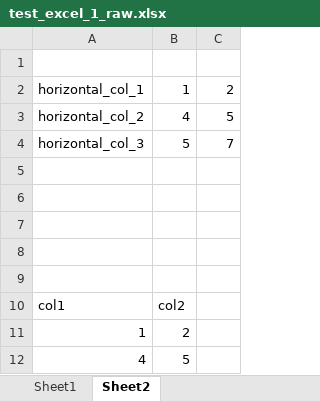
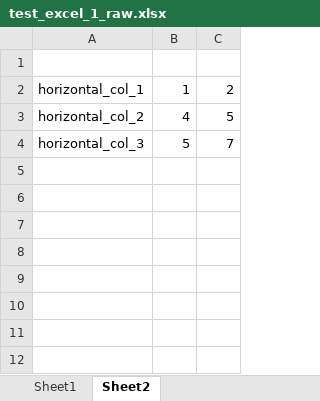
Before and after one commit to Oxford-Data-Processes/excel-2-python, an Excel workbook: data/excel_files_raw/test_excel_1_raw.xlsx, sheet Sheet2, drawn as a sheet; values as stored, in another font and other column widths than the file's, no borders; the diff names each change by its address in the sheet, - before the commit and + after, or states it on an @@ line.

```diff
--- a/data/excel_files_raw/test_excel_1_raw.xlsx (sheet Sheet2)
+++ b/data/excel_files_raw/test_excel_1_raw.xlsx (sheet Sheet2)
-row 5: (empty)
-row 6: (empty)
-row 7: (empty)
-row 8: (empty)
-row 9: (empty)
-row 10: col1 | col2
-row 11: 1 | 2
-row 12: 4 | 5
```
Also changed, not shown: sheet Sheet1, formulas that keep their value, data/excel_files_reduced/test_excel_1_reduced.xlsx, data/excel_files_reduced_clean/test_excel_1_reduced_clean.xlsx, 7 other files.
